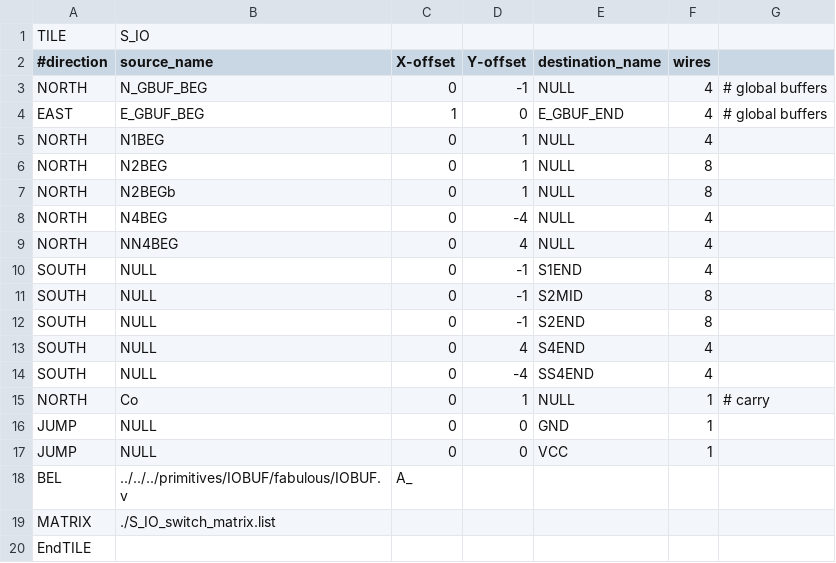
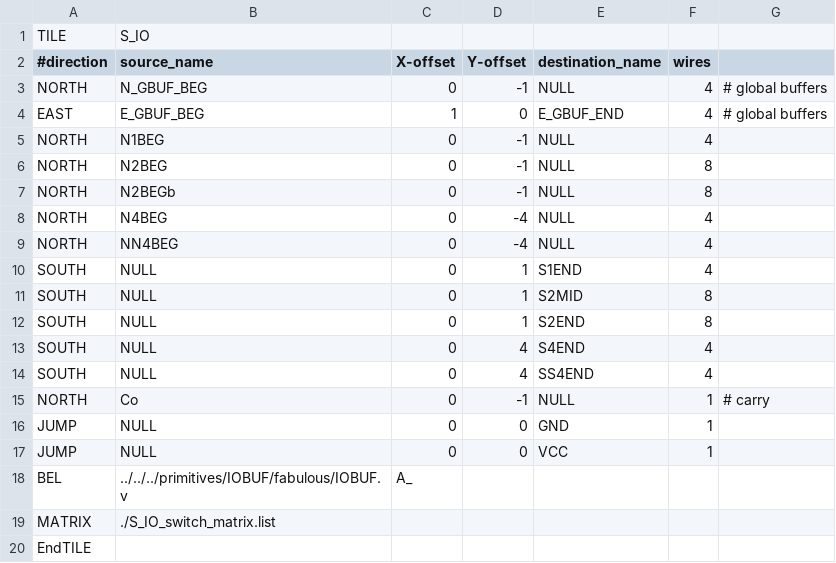
Before and after one commit to mole99/fabulous-tiles, a CSV file: tiles/classic/S_IO/S_IO.csv, drawn as a sheet.

```diff
--- a/tiles/classic/S_IO/S_IO.csv
+++ b/tiles/classic/S_IO/S_IO.csv
@@ -4,13 +4,13 @@ NORTH,N_GBUF_BEG,0,-1,NULL,4,# global buffers
 EAST,E_GBUF_BEG,1,0,E_GBUF_END,4,# global buffers
-NORTH,N1BEG,0,1,NULL,4,
-NORTH,N2BEG,0,1,NULL,8,
-NORTH,N2BEGb,0,1,NULL,8,
+NORTH,N1BEG,0,-1,NULL,4,
+NORTH,N2BEG,0,-1,NULL,8,
+NORTH,N2BEGb,0,-1,NULL,8,
 NORTH,N4BEG,0,-4,NULL,4,
-NORTH,NN4BEG,0,4,NULL,4,
-SOUTH,NULL,0,-1,S1END,4,
-SOUTH,NULL,0,-1,S2MID,8,
-SOUTH,NULL,0,-1,S2END,8,
+NORTH,NN4BEG,0,-4,NULL,4,
+SOUTH,NULL,0,1,S1END,4,
+SOUTH,NULL,0,1,S2MID,8,
+SOUTH,NULL,0,1,S2END,8,
 SOUTH,NULL,0,4,S4END,4,
-SOUTH,NULL,0,-4,SS4END,4,
-NORTH,Co,0,1,NULL,1,# carry
+SOUTH,NULL,0,4,SS4END,4,
+NORTH,Co,0,-1,NULL,1,# carry
 JUMP,NULL,0,0,GND,1,
```
Also changed, not shown: tiles/classic/MACC/MACC_bot/MACC_bot.csv, tiles/classic/SW_term/SW_term.csv, 7 other files.
